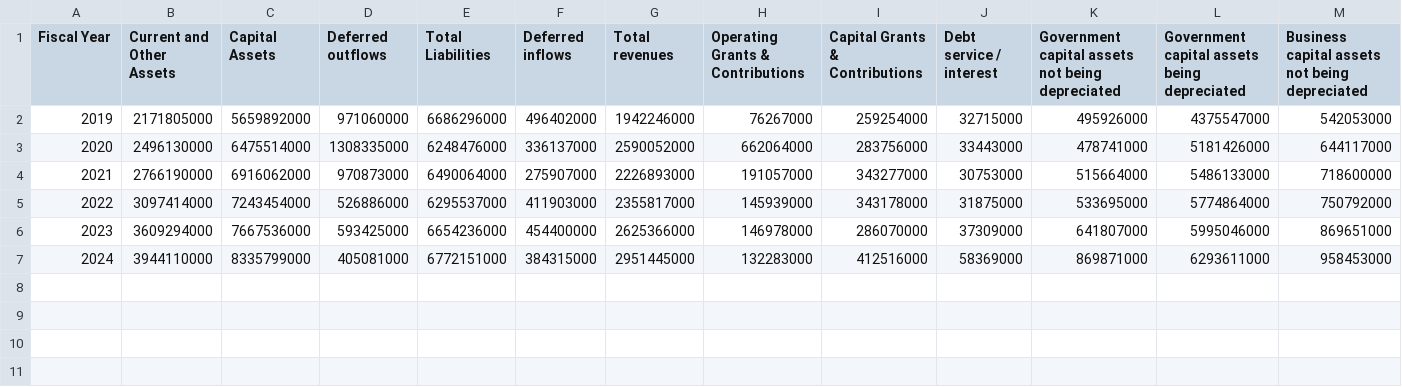
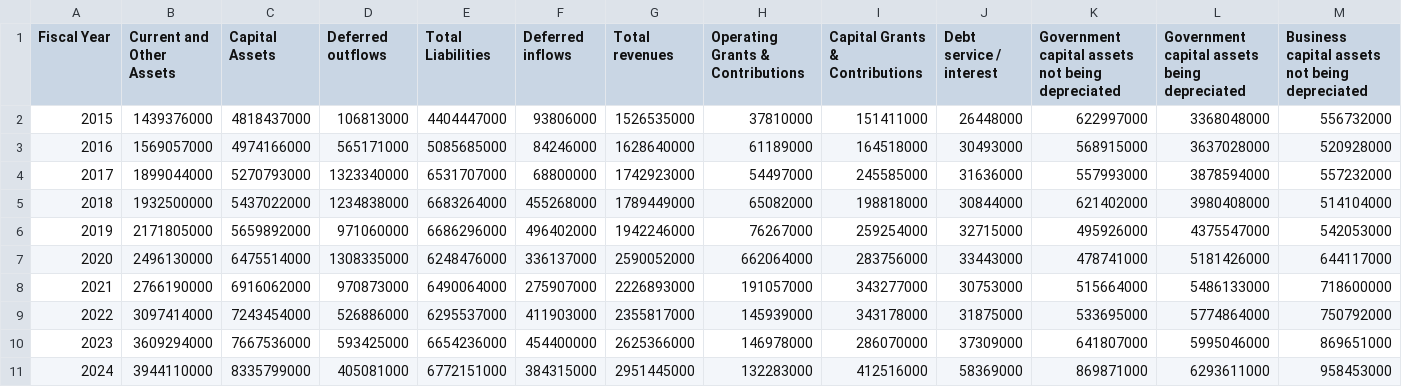
Before and after one commit to CurtisGreen/city-budget, a CSV file: data/acfr/fort-worth.csv, drawn as a sheet; only a part is shown; rows hold the shown columns only; the diff names each change by its address in the sheet, - before the commit and + after, or states it on an @@ line.

Commit message:
Added 2015 - 2018 data for FW

```diff
--- a/data/acfr/fort-worth.csv
+++ b/data/acfr/fort-worth.csv
+row 2: 2015 | 1439376000 | 4818437000 | 106813000 | 4404447000 | 93806000 | 1526535000 | 37810000 | 151411000 | 26448000 | 622997000 | 3368048000 | 556732000
+row 3: 2016 | 1569057000 | 4974166000 | 565171000 | 5085685000 | 84246000 | 1628640000 | 61189000 | 164518000 | 30493000 | 568915000 | 3637028000 | 520928000
+row 4: 2017 | 1899044000 | 5270793000 | 1323340000 | 6531707000 | 68800000 | 1742923000 | 54497000 | 245585000 | 31636000 | 557993000 | 3878594000 | 557232000
+row 5: 2018 | 1932500000 | 5437022000 | 1234838000 | 6683264000 | 455268000 | 1789449000 | 65082000 | 198818000 | 30844000 | 621402000 | 3980408000 | 514104000
```
